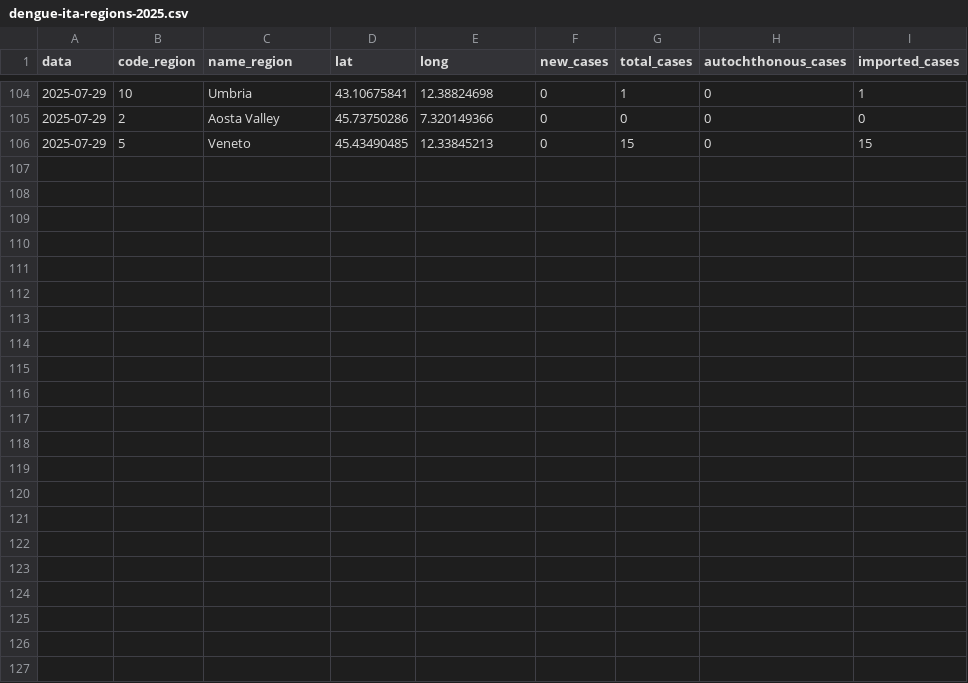
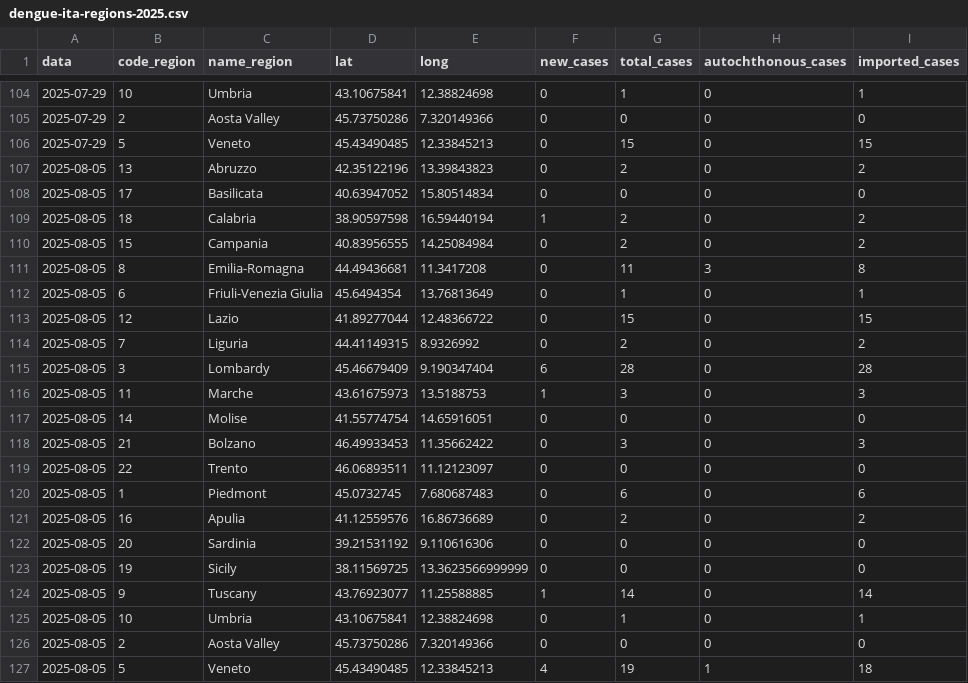
Before and after one commit to fbranda/dengue, a CSV file: surveillance/2025/dengue-ita-regions-2025.csv, drawn as a sheet; only a part is shown, gaps mark what is left out; the diff names each change by its address in the sheet, - before the commit and + after, or states it on an @@ line.

```diff
--- a/surveillance/2025/dengue-ita-regions-2025.csv
+++ b/surveillance/2025/dengue-ita-regions-2025.csv
+row 107: 2025-08-05 | 13 | Abruzzo | 42.35122196 | 13.39843823 | 0 | 2 | 0 | 2
+row 108: 2025-08-05 | 17 | Basilicata | 40.63947052 | 15.80514834 | 0 | 0 | 0 | 0
+row 109: 2025-08-05 | 18 | Calabria | 38.90597598 | 16.59440194 | 1 | 2 | 0 | 2
+row 110: 2025-08-05 | 15 | Campania | 40.83956555 | 14.25084984 | 0 | 2 | 0 | 2
+row 111: 2025-08-05 | 8 | Emilia-Romagna | 44.49436681 | 11.3417208 | 0 | 11 | 3 | 8
+row 112: 2025-08-05 | 6 | Friuli-Venezia Giulia | 45.6494354 | 13.76813649 | 0 | 1 | 0 | 1
+row 113: 2025-08-05 | 12 | Lazio | 41.89277044 | 12.48366722 | 0 | 15 | 0 | 15
+row 114: 2025-08-05 | 7 | Liguria | 44.41149315 | 8.9326992 | 0 | 2 | 0 | 2
+row 115: 2025-08-05 | 3 | Lombardy | 45.46679409 | 9.190347404 | 6 | 28 | 0 | 28
+row 116: 2025-08-05 | 11 | Marche | 43.61675973 | 13.5188753 | 1 | 3 | 0 | 3
+row 117: 2025-08-05 | 14 | Molise | 41.55774754 | 14.65916051 | 0 | 0 | 0 | 0
+row 118: 2025-08-05 | 21 | Bolzano | 46.49933453 | 11.35662422 | 0 | 3 | 0 | 3
+row 119: 2025-08-05 | 22 | Trento | 46.06893511 | 11.12123097 | 0 | 0 | 0 | 0
+row 120: 2025-08-05 | 1 | Piedmont | 45.0732745 | 7.680687483 | 0 | 6 | 0 | 6
+row 121: 2025-08-05 | 16 | Apulia | 41.12559576 | 16.86736689 | 0 | 2 | 0 | 2
+row 122: 2025-08-05 | 20 | Sardinia | 39.21531192 | 9.110616306 | 0 | 0 | 0 | 0
+row 123: 2025-08-05 | 19 | Sicily | 38.11569725 | 13.3623566999999 | 0 | 0 | 0 | 0
+row 124: 2025-08-05 | 9 | Tuscany | 43.76923077 | 11.25588885 | 1 | 14 | 0 | 14
+row 125: 2025-08-05 | 10 | Umbria | 43.10675841 | 12.38824698 | 0 | 1 | 0 | 1
+row 126: 2025-08-05 | 2 | Aosta Valley | 45.73750286 | 7.320149366 | 0 | 0 | 0 | 0
+row 127: 2025-08-05 | 5 | Veneto | 45.43490485 | 12.33845213 | 4 | 19 | 1 | 18
```
Also changed, not shown: surveillance/2025/dengue-ita-2025.csv, surveillance/2025/dengue-ita-age-2025.csv.
